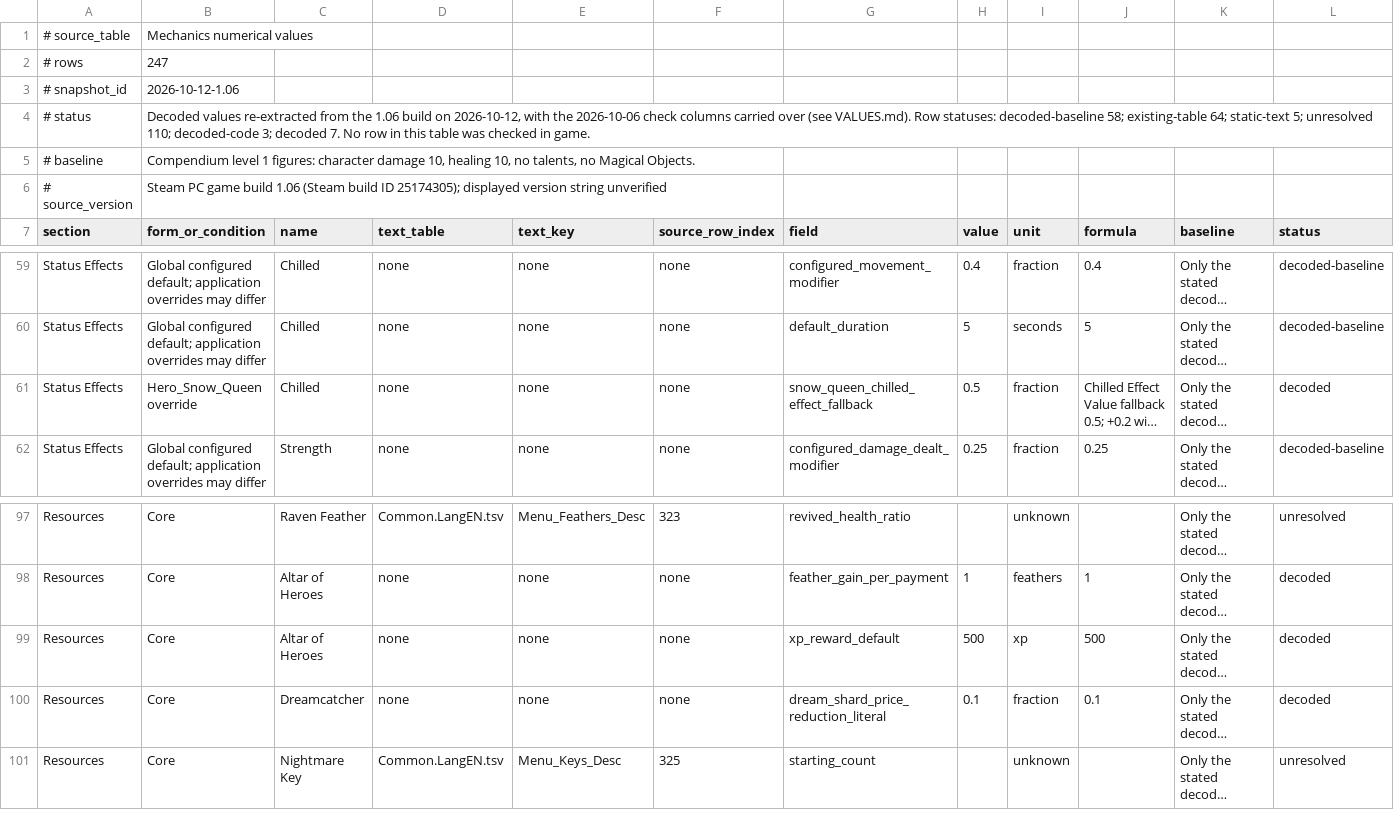
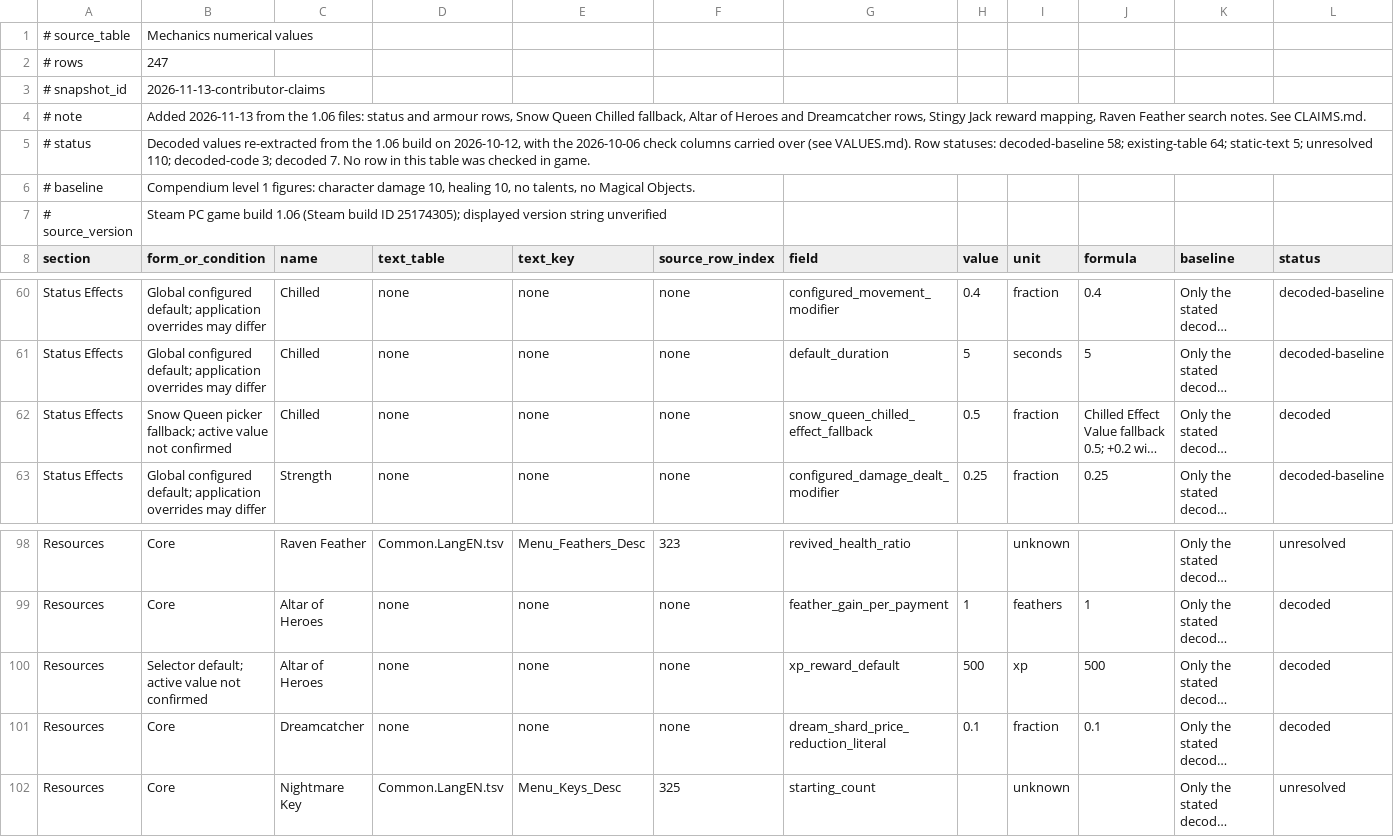
Before and after one commit to Skigim/ravenswatch-wiki-data, a TSV file: data/Mechanics_Values.tsv, drawn as a sheet; only a part is shown, gaps mark what is left out; long unchanged cells end in …; addresses are those after the commit; rows hold the shown columns only; the diff names each change by its address in the sheet, - before the commit and + after, or states it on an @@ line.

Commit message:
Finish verdict wording, label default rows, refresh table hashes
Set snapshot_id and note lines in the changed value tables, label the Snow Queen Chilled and altar XP rows as defaults, move CLAIMS.md row references for the added header line, and refresh the table hashes.

```diff
--- a/data/Mechanics_Values.tsv
+++ b/data/Mechanics_Values.tsv
-B3 (form_or_condition): 2026-10-12-1.06
+B3 (form_or_condition): 2026-11-13-contributor-claims
+row 4: # note | Added 2026-11-13 from the 1.06 files: status and armour rows, Snow Queen Chilled fallback, Altar of Heroes and Dreamcatcher rows, Stingy Jack reward mapping, Raven Feather search notes. See CLAIMS.md.
-B62 (form_or_condition): Hero_Snow_Queen override
+B62 (form_or_condition): Snow Queen picker fallback; active value not confirmed
-B100 (form_or_condition): Core
+B100 (form_or_condition): Selector default; active value not confirmed
```
Also changed, not shown: data/Magical_Objects_Values.tsv, 3 other files.
